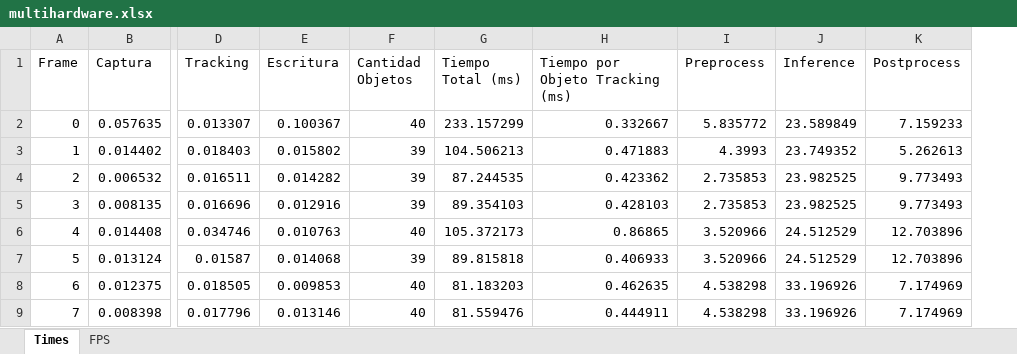
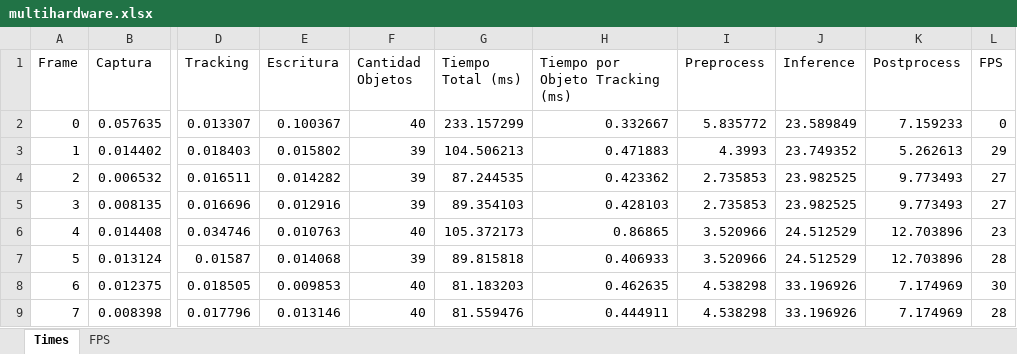
Before and after one commit to AbelHaro/TFG, an Excel workbook: excels/multiprocesses/multihardware.xlsx, sheet Times, drawn as a sheet; only a part is shown, gaps mark what is left out; values as stored, in another font and other column widths than the file's, no borders; charts and pictures not drawn; the diff names each change by its address in the sheet, - before the commit and + after, or states it on an @@ line.

Commit message:
Ejecuciones según la cantidad de objetos por frame

```diff
--- a/excels/multiprocesses/multihardware.xlsx (sheet Times)
+++ b/excels/multiprocesses/multihardware.xlsx (sheet Times)
+column L (FPS), rows 2-9: 0 | 29 | 27 | 27 | 23 | 28 | 30 | 28
```
Also changed, not shown: charts or pictures, excels/multiprocesses/multiprocesses.xlsx, 11 other files.
